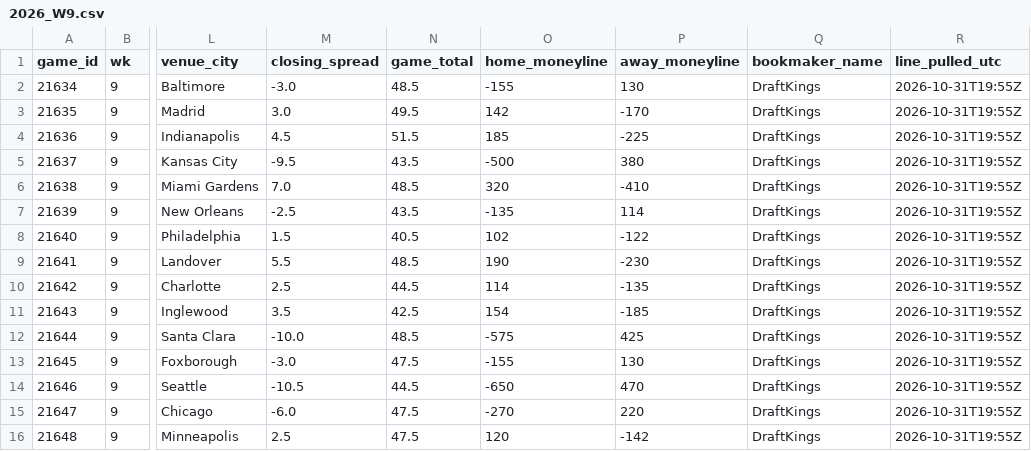
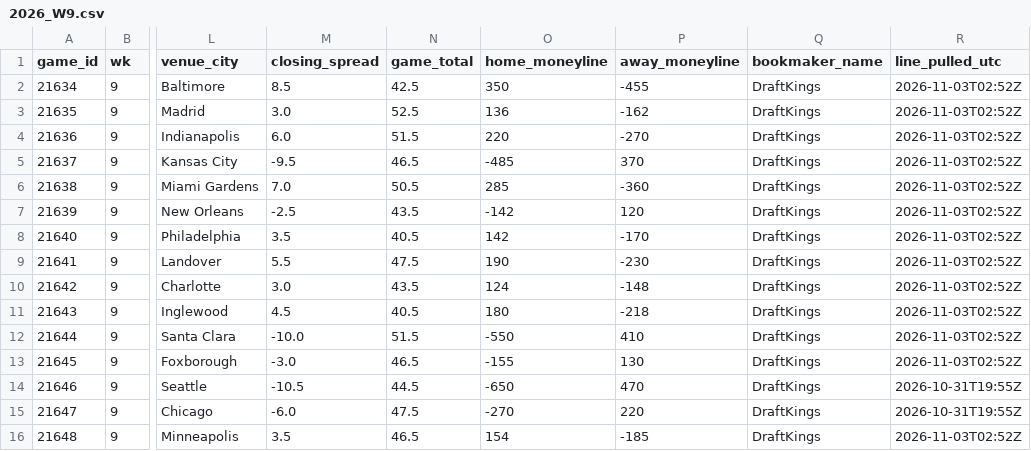
Before and after one commit to jameskroeker/nfl-betting-data-pipeline, a CSV file: data/weekly/2026_W9.csv, drawn as a sheet; only a part is shown, gaps mark what is left out; the diff names each change by its address in the sheet, - before the commit and + after, or states it on an @@ line.

```diff
--- a/data/weekly/2026_W9.csv
+++ b/data/weekly/2026_W9.csv
-M2 (closing_spread): -3.0
+M2 (closing_spread): 8.5
-N2 (game_total): 48.5
+N2 (game_total): 42.5
-O2 (home_moneyline): -155
+O2 (home_moneyline): 350
-P2 (away_moneyline): 130
+P2 (away_moneyline): -455
-R2:R13 (line_pulled_utc): 2026-10-31T19:55Z
+R2:R13 (line_pulled_utc): 2026-11-03T02:52Z
-N3 (game_total): 49.5
+N3 (game_total): 52.5
-O3 (home_moneyline): 142
+O3 (home_moneyline): 136
-P3 (away_moneyline): -170
+P3 (away_moneyline): -162
-M4 (closing_spread): 4.5
+M4 (closing_spread): 6.0
-O4 (home_moneyline): 185
+O4 (home_moneyline): 220
-P4 (away_moneyline): -225
+P4 (away_moneyline): -270
-N5 (game_total): 43.5
+N5 (game_total): 46.5
-O5 (home_moneyline): -500
+O5 (home_moneyline): -485
-P5 (away_moneyline): 380
+P5 (away_moneyline): 370
-N6 (game_total): 48.5
+N6 (game_total): 50.5
-O6 (home_moneyline): 320
+O6 (home_moneyline): 285
-P6 (away_moneyline): -410
+P6 (away_moneyline): -360
-O7 (home_moneyline): -135
+O7 (home_moneyline): -142
-P7 (away_moneyline): 114
+P7 (away_moneyline): 120
-M8 (closing_spread): 1.5
+M8 (closing_spread): 3.5
-O8 (home_moneyline): 102
+O8 (home_moneyline): 142
-P8 (away_moneyline): -122
+P8 (away_moneyline): -170
-N9 (game_total): 48.5
+N9 (game_total): 47.5
-M10 (closing_spread): 2.5
+M10 (closing_spread): 3.0
-N10 (game_total): 44.5
+N10 (game_total): 43.5
-O10 (home_moneyline): 114
+O10 (home_moneyline): 124
-P10 (away_moneyline): -135
+P10 (away_moneyline): -148
-M11 (closing_spread): 3.5
+M11 (closing_spread): 4.5
-N11 (game_total): 42.5
+N11 (game_total): 40.5
-O11 (home_moneyline): 154
+O11 (home_moneyline): 180
-P11 (away_moneyline): -185
+P11 (away_moneyline): -218
-N12 (game_total): 48.5
+N12 (game_total): 51.5
-O12 (home_moneyline): -575
+O12 (home_moneyline): -550
-P12 (away_moneyline): 425
+P12 (away_moneyline): 410
-N13 (game_total): 47.5
+N13 (game_total): 46.5
-M16 (closing_spread): 2.5
+M16 (closing_spread): 3.5
-N16 (game_total): 47.5
+N16 (game_total): 46.5
-O16 (home_moneyline): 120
+O16 (home_moneyline): 154
-P16 (away_moneyline): -142
+P16 (away_moneyline): -185
-R16 (line_pulled_utc): 2026-10-31T19:55Z
+R16 (line_pulled_utc): 2026-11-03T02:52Z
```
Also changed, not shown: data/lines_history/2026_W9.csv, data/weekly/2026_W8.csv.
